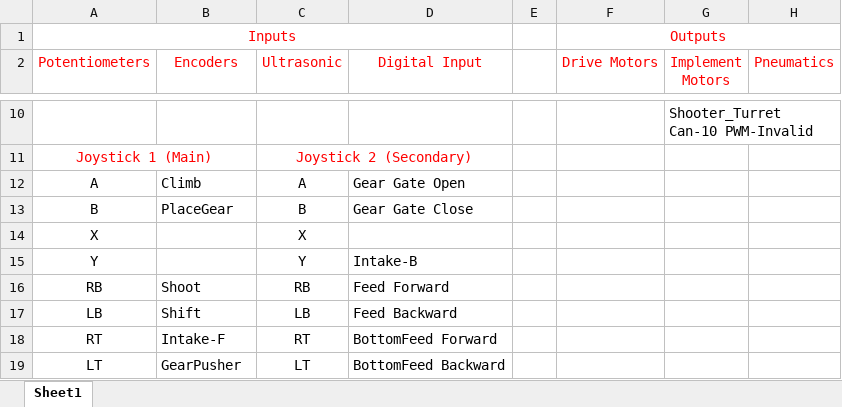
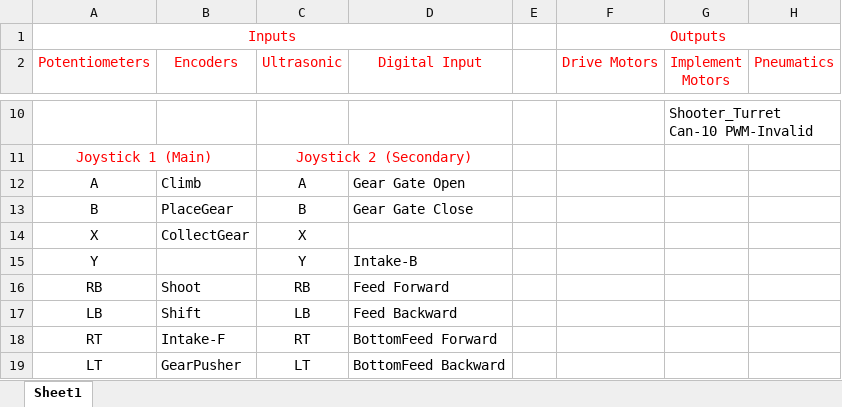
Before and after one commit to FRC1756-Argos/2017-Robot, an Excel workbook: IO_Claim_And_Joystick.xlsx, sheet Sheet1, drawn as a sheet; only a part is shown, gaps mark what is left out; values as stored, in another font and other column widths than the file's, no borders; the diff names each change by its address in the sheet, - before the commit and + after, or states it on an @@ line.

```diff
--- a/IO_Claim_And_Joystick.xlsx (sheet Sheet1)
+++ b/IO_Claim_And_Joystick.xlsx (sheet Sheet1)
-B14 (Encoders): (empty)
+B14 (Encoders): CollectGear
```
Also changed, not shown: 10 other files.
